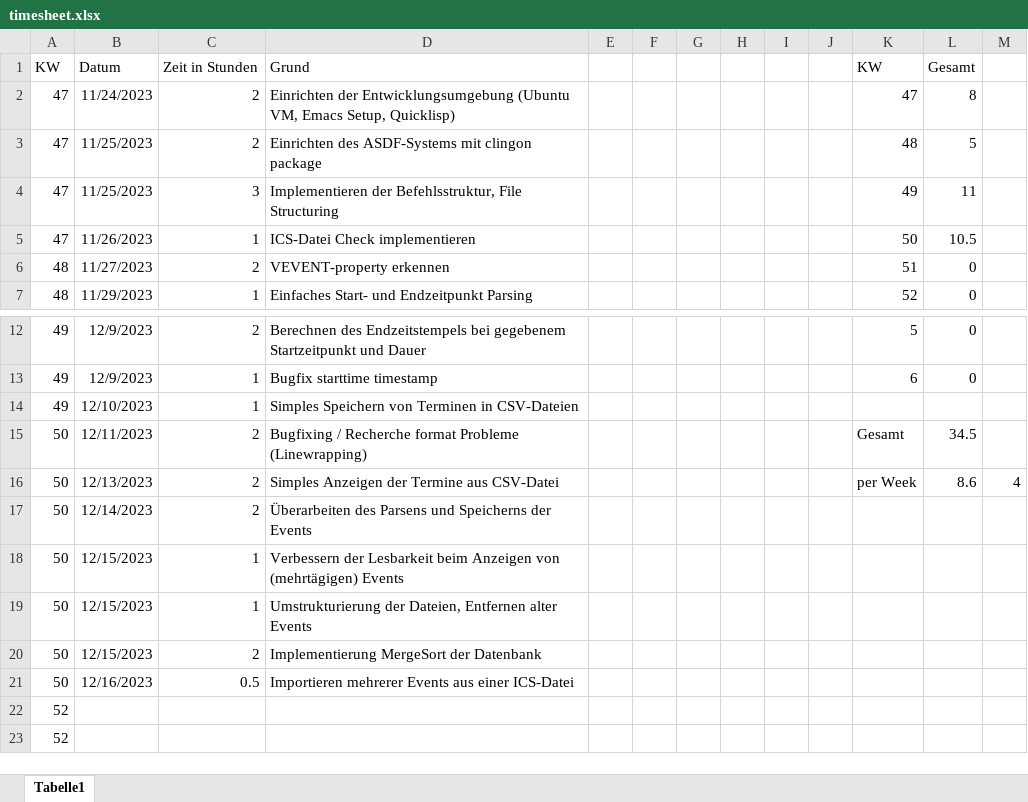
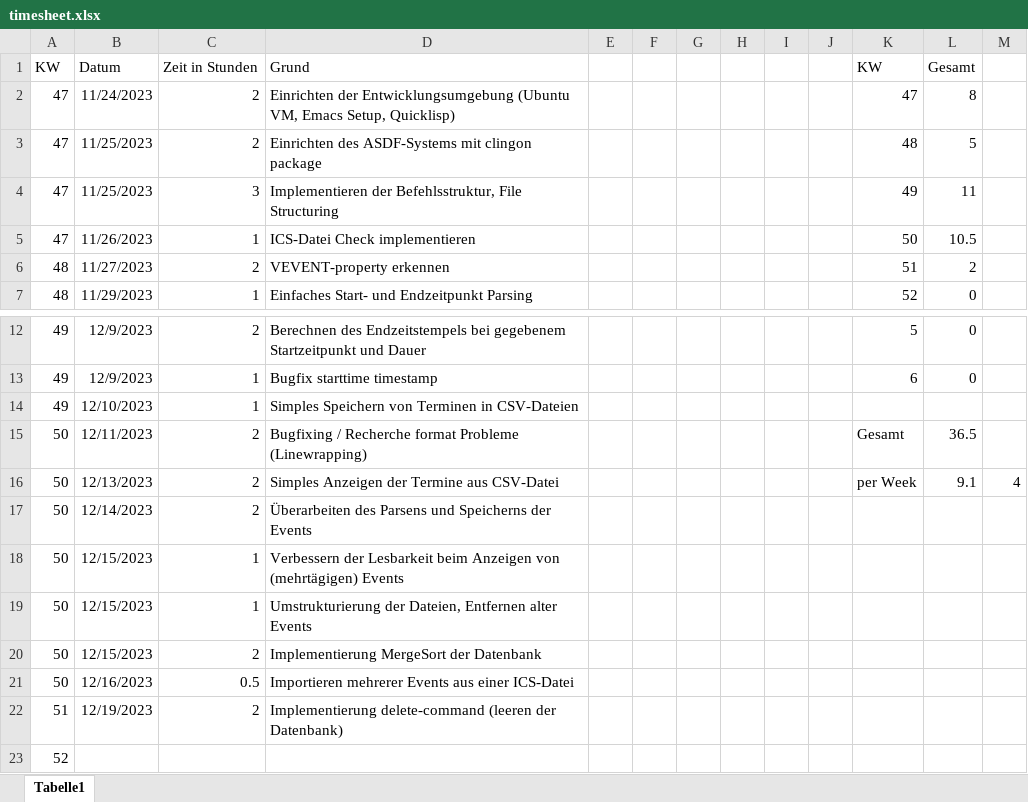
Before and after one commit to suptower/lisp-ical-cli, an Excel workbook: docs/timesheet/timesheet.xlsx, sheet Tabelle1, drawn as a sheet; only a part is shown, gaps mark what is left out; values as stored, in another font and other column widths than the file's, no borders; conditional formats not drawn; removed rows and columns are numbered as before the commit, all else as after; the diff names each change by its address in the sheet, - before the commit and + after, or states it on an @@ line.

Commit message:
feat(delete): return empty file

```diff
--- a/docs/timesheet/timesheet.xlsx (sheet Tabelle1)
+++ b/docs/timesheet/timesheet.xlsx (sheet Tabelle1)
-L6 (Gesamt): 0
+L6 (Gesamt): 2
-L15 (Gesamt): 34.5
+L15 (Gesamt): 36.5
-L16 (Gesamt): 8.6
+L16 (Gesamt): 9.1
-row 22: 52
+row 22: 51 | 12/19/2023 | 2 | Implementierung delete-command (leeren der Datenbank)
```
Also changed, not shown: 8 other files.
